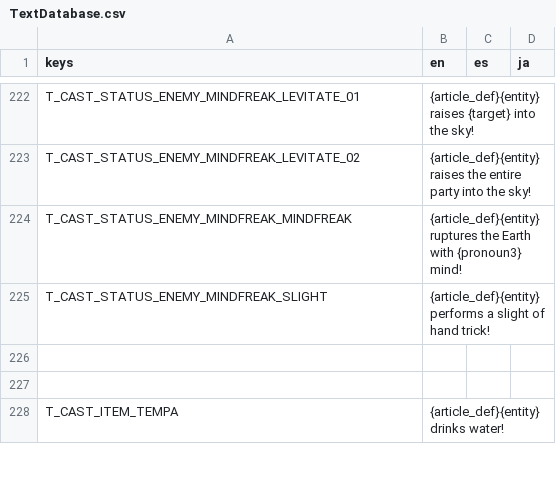
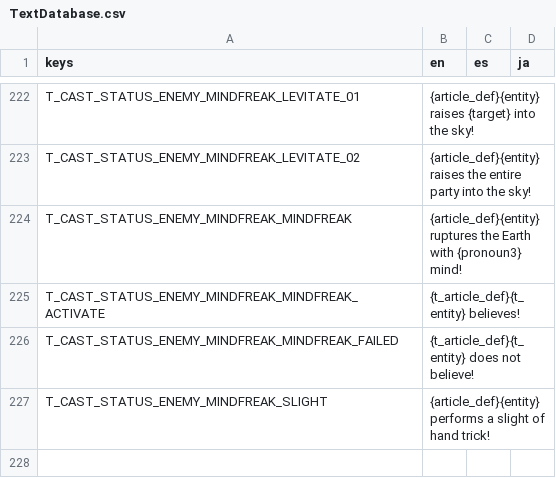
Before and after one commit to Tougon/CopyrightRPG, a CSV file: assets/Localization/TextDatabase.csv, drawn as a sheet; only a part is shown, gaps mark what is left out; the shorter side is filled out with more unchanged rows.

```diff
--- a/assets/Localization/TextDatabase.csv
+++ b/assets/Localization/TextDatabase.csv
@@ -224,2 +224,4 @@ T_CAST_STATUS_ENEMY_MINDFREAK_LEVITATE_02,{article_def}{entity} raises the entir
 T_CAST_STATUS_ENEMY_MINDFREAK_MINDFREAK,{article_def}{entity} ruptures the Earth with {pronoun3} mind!,,
+T_CAST_STATUS_ENEMY_MINDFREAK_MINDFREAK_ACTIVATE,{t_article_def}{t_entity} believes!,,
+T_CAST_STATUS_ENEMY_MINDFREAK_MINDFREAK_FAILED,{t_article_def}{t_entity} does not believe!,,
 T_CAST_STATUS_ENEMY_MINDFREAK_SLIGHT,{article_def}{entity} performs a slight of hand trick!,,
```
Also changed, not shown: 9 other files.
